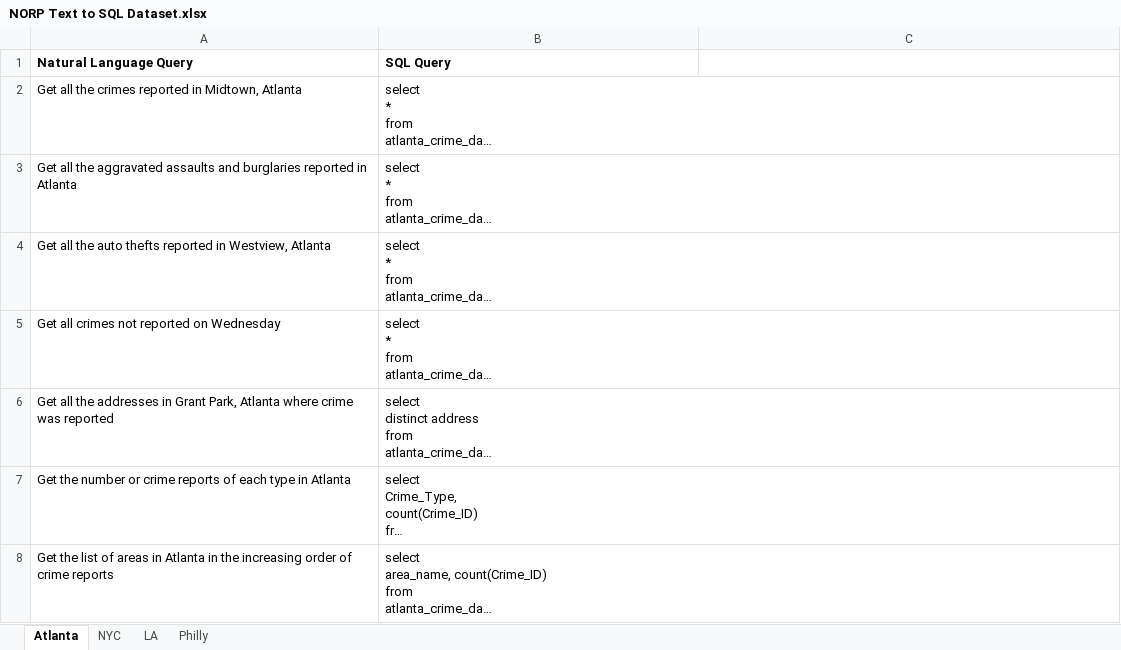
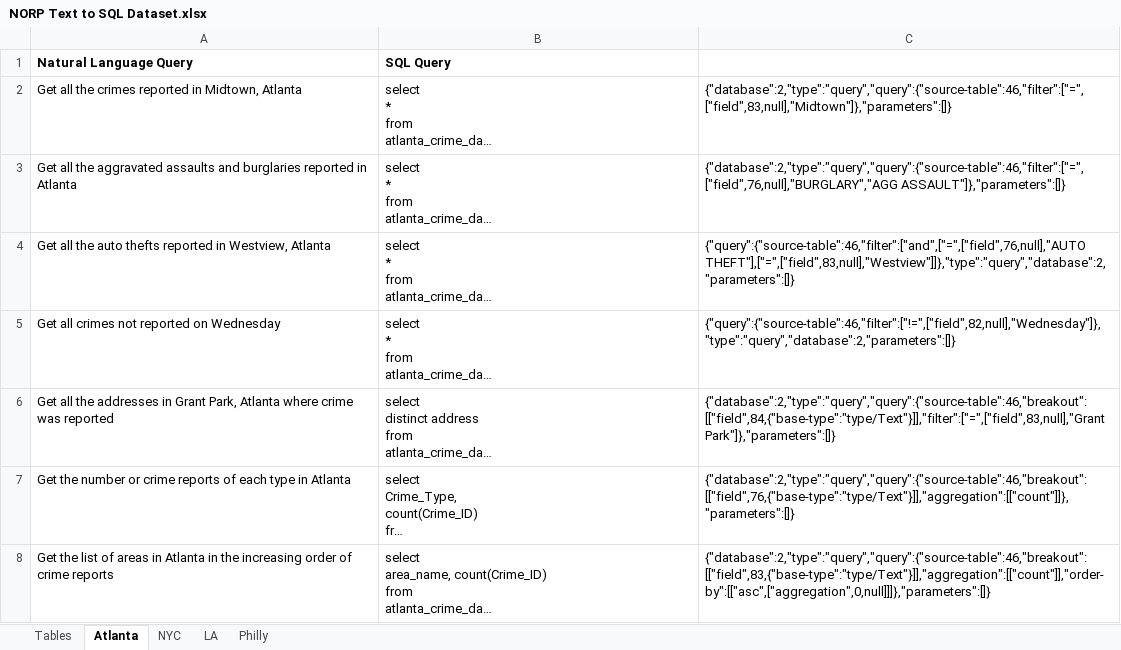
Before and after one commit to TheAustinChan/2025-Fall-NORP-IR-SQL, an Excel workbook: NORP Text to SQL Dataset.xlsx, sheet Atlanta, drawn as a sheet; only a part is shown; long unchanged cells end in …; values as stored, in another font and other column widths than the file's, no borders; the diff covers the shown part only; the diff names each change by its address in the sheet, - before the commit and + after, or states it on an @@ line.

```diff
--- a/NORP Text to SQL Dataset.xlsx (sheet Atlanta)
+++ b/NORP Text to SQL Dataset.xlsx (sheet Atlanta)
+sheet tab: Tables
-C2: (empty)
+C2: {"database":2,"type":"query","query":{"source-table":46,"filter":["=",["field",83,null],"Midtown"]},"parameters":[]}
-C3: (empty)
+C3: {"database":2,"type":"query","query":{"source-table":46,"filter":["=",["field",76,null],"BURGLARY","AGG ASSAULT"]},"parameters":[]}
-C4: (empty)
+C4: {"query":{"source-table":46,"filter":["and",["=",["field",76,null],"AUTO THEFT"],["=",["field",83,null],"Westview"]]},"type":"query","database":2,"parameters":[]}
-C5: (empty)
+C5: {"query":{"source-table":46,"filter":["!=",["field",82,null],"Wednesday"]},"type":"query","database":2,"parameters":[]}
-C6: (empty)
+C6: {"database":2,"type":"query","query":{"source-table":46,"breakout":[["field",84,{"base-type":"type/Text"}]],"filter":["=",["field",83,null],"Grant Park"]},"parameters":[]}
-C7: (empty)
+C7: {"database":2,"type":"query","query":{"source-table":46,"breakout":[["field",76,{"base-type":"type/Text"}]],"aggregation":[["count"]]},"parameters":[]}
-C8: (empty)
+C8: {"database":2,"type":"query","query":{"source-table":46,"breakout":[["field",83,{"base-type":"type/Text"}]],"aggregation":[["count"]],"order-by":[["asc",["aggregation",0,null]]]},"parameters":[]}
```
Also changed, not shown: 76 added rows and 4 edited cells elsewhere in this sheet, sheet NYC, sheet LA, sheet Philly.
